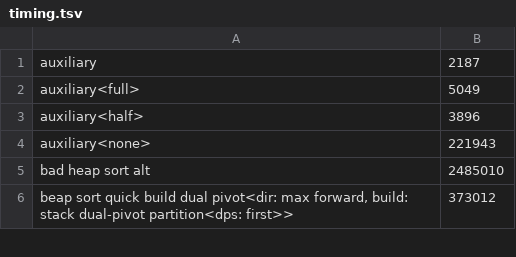
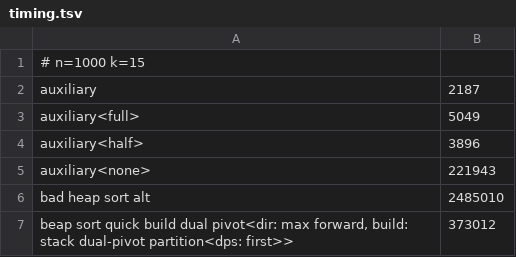
Before and after one commit to potzko/array_vis_bench, a TSV file: verify/timing.tsv, drawn as a sheet; only a part is shown.

Commit message:
the timing archive names its setup in a header the comparison skips

```diff
--- a/verify/timing.tsv
+++ b/verify/timing.tsv
@@ -1 +1,2 @@
+# n=1000 k=15
 auxiliary	2187
```
Also changed, not shown: 4 other files.
